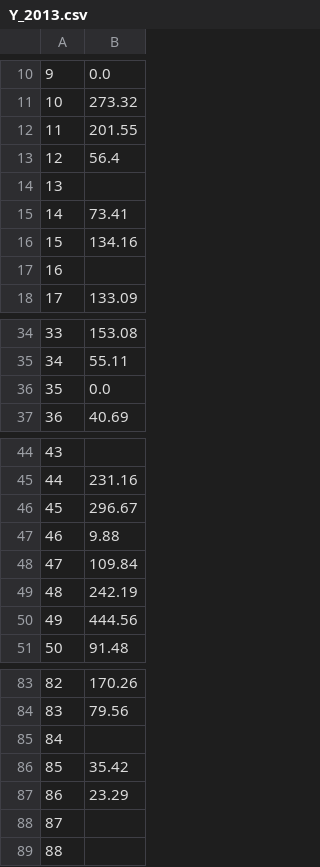
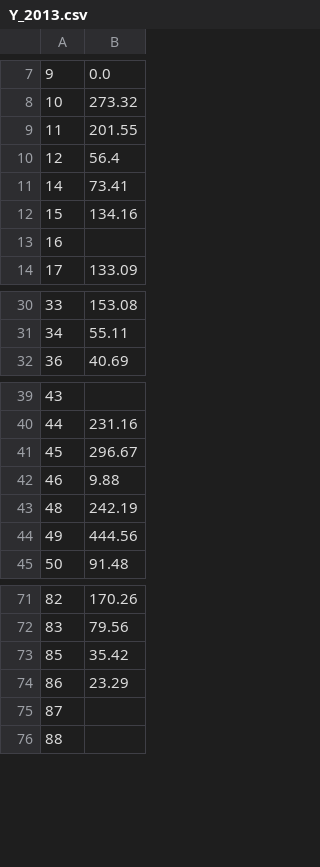
Before and after one commit to akgpta/CIS520-Final-Project, a CSV file: Data/Cleaned/Y_2013.csv, drawn as a sheet; only a part is shown, gaps mark what is left out; the diff covers the shown part only.

```diff
--- a/Data/Cleaned/Y_2013.csv
+++ b/Data/Cleaned/Y_2013.csv
@@ -13,3 +10,2 @@
 12,56.4
-13,
 14,73.41
@@ -35,3 +31,2 @@
 34,55.11
-35,0.0
 36,40.69
@@ -47,3 +42,2 @@
 46,9.88
-47,109.84
 48,242.19
@@ -84,3 +72,2 @@
 83,79.56
-84,
 85,35.42
```
Also changed, not shown: 11 removed rows elsewhere in this file, Data/Cleaned/Y_2010.csv, Data/Cleaned/Y_2011.csv, 3 other files.
